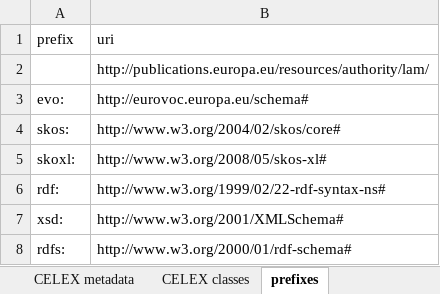
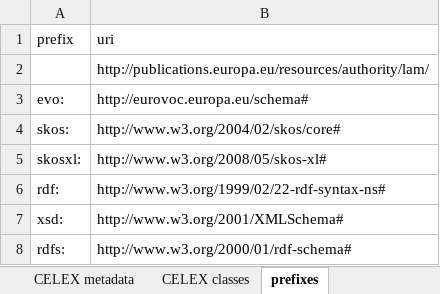
Before and after one commit to meaningfy-ws/lam4vb3, an Excel workbook: docs/semi-structured/LAM_metadata_03.xlsx, sheet prefixes, drawn as a sheet; only a part is shown; values as stored, in another font and other column widths than the file's, no borders; the diff names each change by its address in the sheet, - before the commit and + after, or states it on an @@ line.

```diff
--- a/docs/semi-structured/LAM_metadata_03.xlsx (sheet prefixes)
+++ b/docs/semi-structured/LAM_metadata_03.xlsx (sheet prefixes)
-A5 (prefix): skoxl:
+A5 (prefix): skosxl:
```
Also changed, not shown: sheet CELEX classes, sheet Classes complete, 6 other files.
